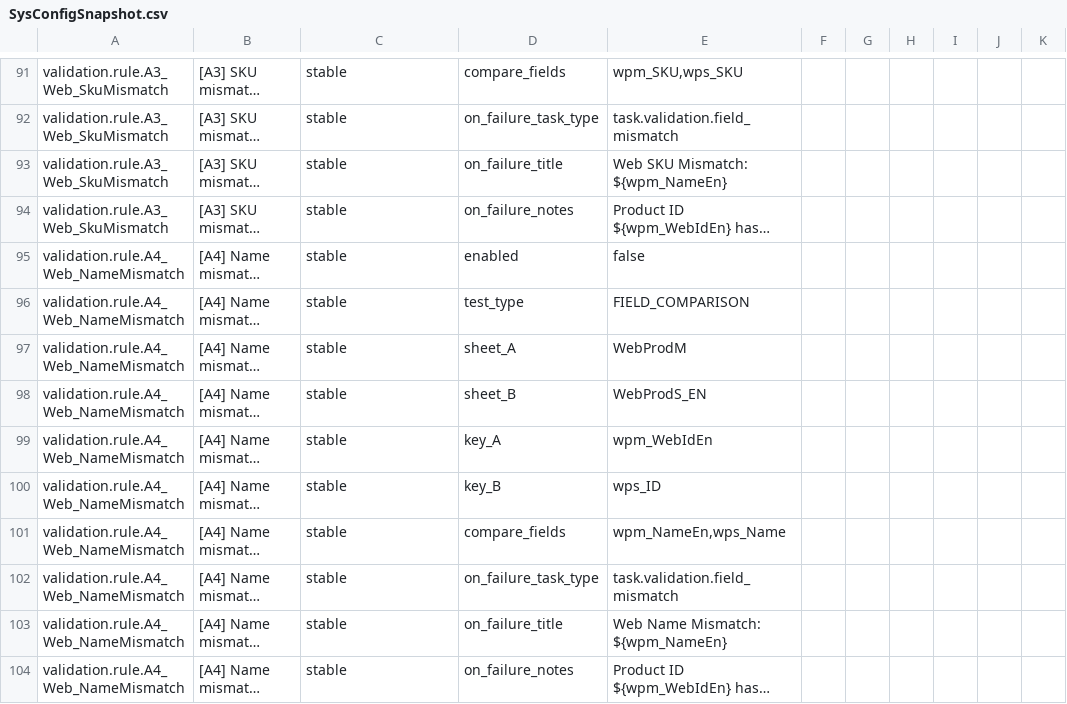
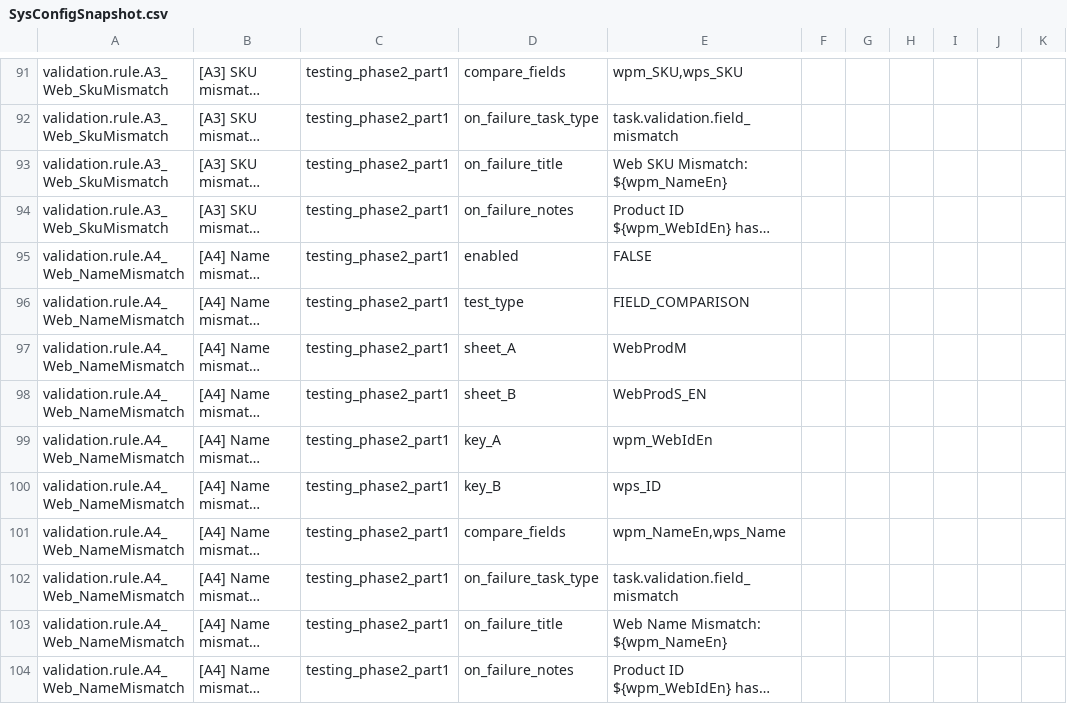
Before and after one commit to jlmwines/my-gas-projects, a CSV file: jlmops/SysConfigSnapshot.csv, drawn as a sheet; only a part is shown, gaps mark what is left out; long unchanged cells end in …; the diff covers the shown part only; the diff names each change by its address in the sheet, - before the commit and + after, or states it on an @@ line.

Commit message:
feat(product-import): Stabilize web product import and SysConfig loading
This commit addresses several issues encountered during the testing of the web product import process:

- **Fix(config):** Corrected `ConfigService.loadConfig()` to properly parse `sys.schema.version` from `SysConfig`, resolving the "SysConfig schema mismatch" error.
- **Fix(product-import):** Modified `ProductService._populateStagingSheet()` to dynamically map data to actual sheet headers, ensuring correct column population in `WebProdS_EN`.
- **Fix(product-import):** Implemented case-insensitive header matching in `WebAdapter.processProductCsv()` to correctly identify columns like "Regular price" from input CSVs.
- **Fix(sysconfig):** Updated `SysConfig` mapping for `map.web.product_columns` and `schema.data.WebProdS_EN` to consistently use `wps_RegularPrice`.
- **Feat(setup):** Added `fixWebProductPriceMapping()` function to `setup.js` for programmatic correction of price mapping.
- **Docs(implementation-plan):** Updated `IMPLEMENTATION_PLAN.md` to reflect the completion of these tasks under "Phase 2: Part 1: Correct Product Import Model".
- **Refactor(product-import):** Temporarily disabled validation engine call in `ProductService.processJob()` to focus on import testing.

```diff
--- a/jlmops/SysConfigSnapshot.csv
+++ b/jlmops/SysConfigSnapshot.csv
-C91:C104: stable
+C91:C104: testing_phase2_part1
-E95: false
+E95: FALSE
```
Also changed, not shown: 183 edited cells elsewhere in this file, 5 other files.
